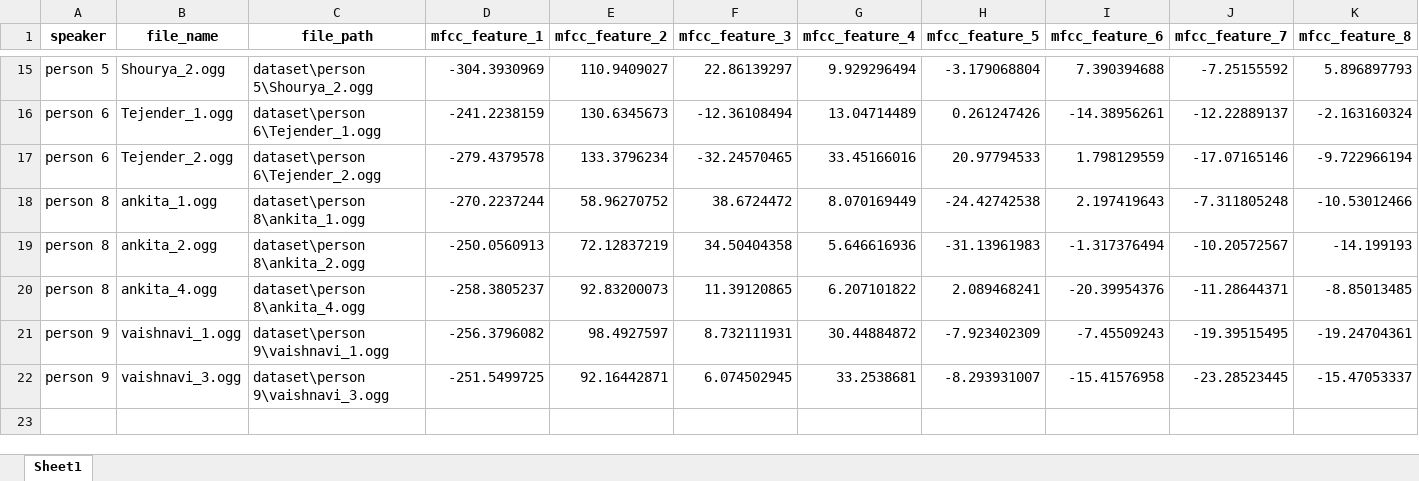
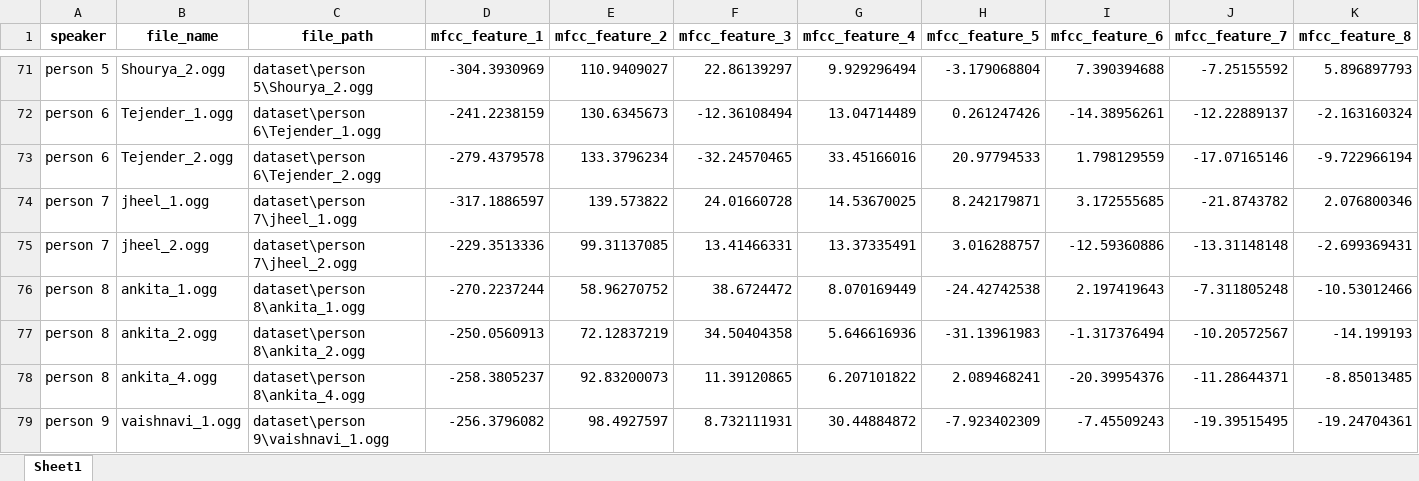
Before and after one commit to anushkasinghal18/ml-project, an Excel workbook: outputs/mfcc_features.xlsx, sheet Sheet1, drawn as a sheet; only a part is shown, gaps mark what is left out; the shorter side is filled out with more unchanged rows; values as stored, in another font and other column widths than the file's, no borders; rows hold the shown columns only; the diff covers the shown part only; the diff names each change by its address in the sheet, - before the commit and + after, or states it on an @@ line.

```diff
--- a/outputs/mfcc_features.xlsx (sheet Sheet1)
+++ b/outputs/mfcc_features.xlsx (sheet Sheet1)
+row 74: person 7 | jheel_1.ogg | dataset\person 7\jheel_1.ogg | -317.1886597 | 139.573822 | 24.01660728 | 14.53670025 | 8.242179871 | 3.172555685 | -21.8743782 | 2.076800346
+row 75: person 7 | jheel_2.ogg | dataset\person 7\jheel_2.ogg | -229.3513336 | 99.31137085 | 13.41466331 | 13.37335491 | 3.016288757 | -12.59360886 | -13.31148148 | -2.699369431
```
Also changed, not shown: 56 added rows elsewhere in this sheet, outputs/evaluation_metrics.xlsx, outputs/model_comparison.xlsx, 49 other files.
